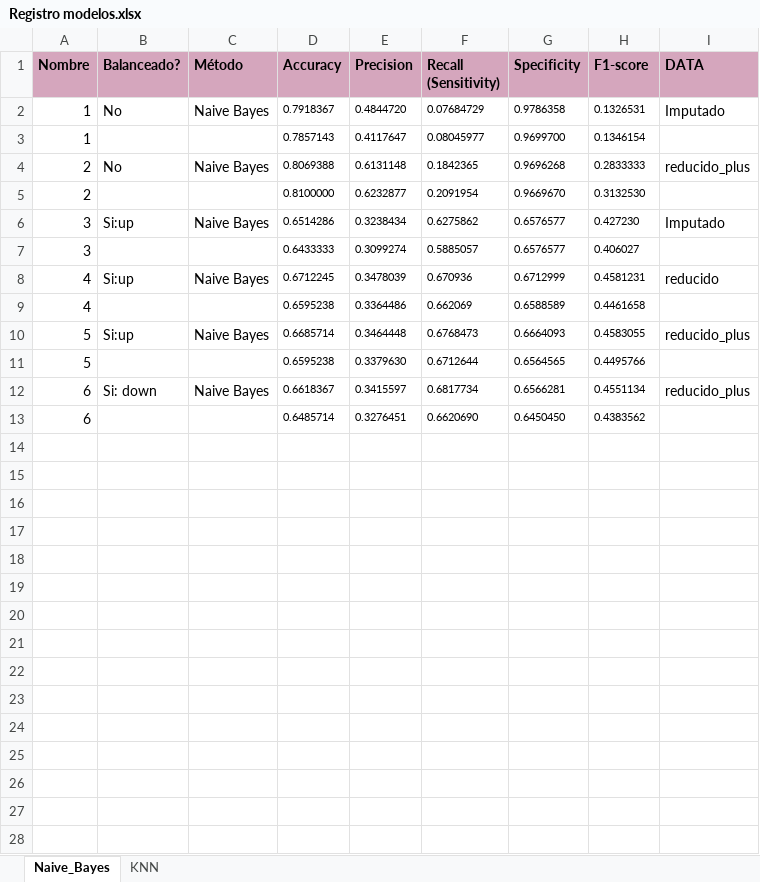
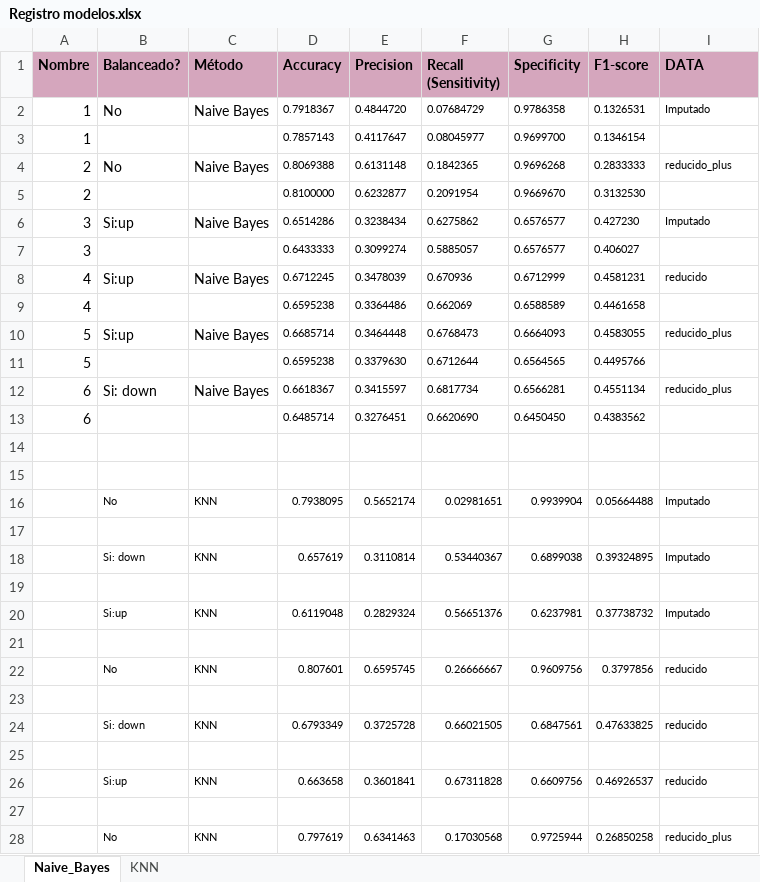
Before and after one commit to wen2111/Mineria, an Excel workbook: Entrega_1/MODELOS/Registro modelos.xlsx, sheet Naive_Bayes, drawn as a sheet; only a part is shown; values as stored, in another font and other column widths than the file's, no borders; table styles not drawn; the diff covers the shown part only; the diff names each change by its address in the sheet, - before the commit and + after, or states it on an @@ line.

```diff
--- a/Entrega_1/MODELOS/Registro modelos.xlsx (sheet Naive_Bayes)
+++ b/Entrega_1/MODELOS/Registro modelos.xlsx (sheet Naive_Bayes)
@@ I2 text size: smaller @@
@@ I4 text size: smaller @@
@@ I6 text size: smaller @@
@@ I8 text size: smaller @@
@@ I10 text size: smaller @@
@@ I12 text size: smaller @@
+row 14: (empty)
+row 15: (empty)
+row 16:  | No | KNN | 0.7938095 | 0.5652174 | 0.02981651 | 0.9939904 | 0.05664488 | Imputado
+row 17: (empty)
+row 18:  | Si: down | KNN | 0.657619 | 0.3110814 | 0.53440367 | 0.6899038 | 0.39324895 | Imputado
+row 19: (empty)
+row 20:  | Si:up | KNN | 0.6119048 | 0.2829324 | 0.56651376 | 0.6237981 | 0.37738732 | Imputado
+row 21: (empty)
+row 22:  | No | KNN | 0.807601 | 0.6595745 | 0.26666667 | 0.9609756 | 0.3797856 | reducido
+row 23: (empty)
+row 24:  | Si: down | KNN | 0.6793349 | 0.3725728 | 0.66021505 | 0.6847561 | 0.47633825 | reducido
+row 25: (empty)
+row 26:  | Si:up | KNN | 0.663658 | 0.3601841 | 0.67311828 | 0.6609756 | 0.46926537 | reducido
+row 27: (empty)
+row 28:  | No | KNN | 0.797619 | 0.6341463 | 0.17030568 | 0.9725944 | 0.26850258 | reducido_plus
```
Also changed, not shown: 4 added rows elsewhere in this sheet, 4 other files.
